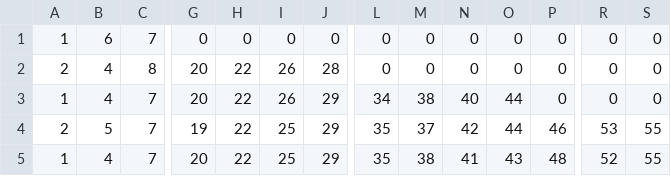
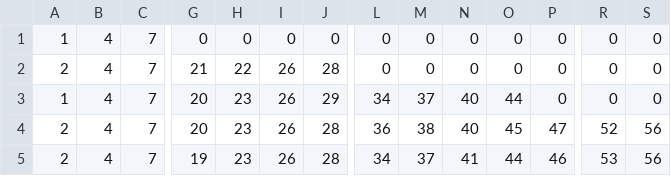
Before and after one commit to zengman/a-deep-rl-approach-for-sdn-routing-optimization, a CSV file: data_new_multi/Mat1/path_chosen_thr_Mat1.csv, drawn as a sheet; only a part is shown, gaps mark what is left out; the diff covers the shown part only; the diff names each change by its address in the sheet, - before the commit and + after, or states it on an @@ line.

```diff
--- a/data_new_multi/Mat1/path_chosen_thr_Mat1.csv
+++ b/data_new_multi/Mat1/path_chosen_thr_Mat1.csv
-B1: 6
+B1: 4
-C2: 8
+C2: 7
-G2: 20
+G2: 21
-H3:H5: 22
+H3:H5: 23
-M3: 38
+M3: 37
-B4: 5
+B4: 4
-G4: 19
+G4: 20
-I4:I5: 25
+I4:I5: 26
-J4:J5: 29
+J4:J5: 28
-L4: 35
+L4: 36
-M4: 37
+M4: 38
-N4: 42
+N4: 40
-O4: 44
+O4: 45
-P4: 46
+P4: 47
-R4: 53
+R4: 52
-S4:S5: 55
+S4:S5: 56
-A5: 1
+A5: 2
-G5: 20
+G5: 19
-L5: 35
+L5: 34
-M5: 38
+M5: 37
-O5: 43
+O5: 44
-P5: 48
+P5: 46
-R5: 52
+R5: 53
```
Also changed, not shown: 101 edited cells elsewhere in this file, data_new_multi/Mat1/bw_thr_Mat1.csv, data_new_multi/Mat1/bw_utiliy_Mat1.csv, 27 other files.
